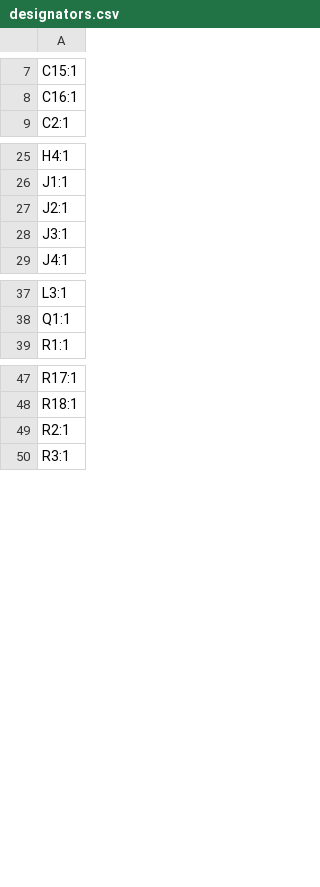
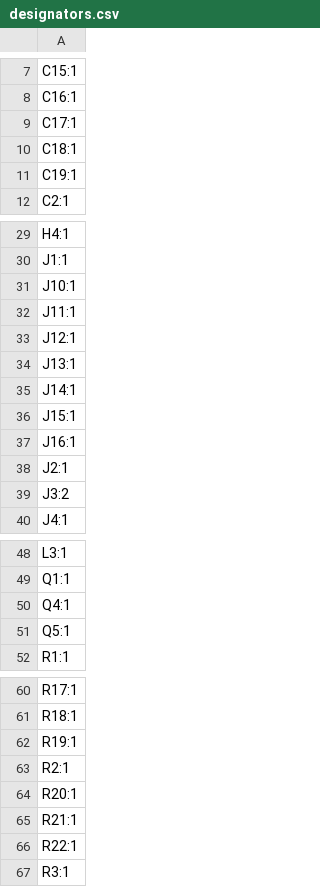
Before and after one commit to AndreasMuehlmann/ascpcb, a CSV file: production/designators.csv, drawn as a sheet; only a part is shown, gaps mark what is left out; the diff covers the shown part only.

```diff
--- a/production/designators.csv
+++ b/production/designators.csv
@@ -8,2 +8,5 @@ C15:1
 C16:1
+C17:1
+C18:1
+C19:1
 C2:1
@@ -26,4 +30,11 @@ H4:1
 J1:1
+J10:1
+J11:1
+J12:1
+J13:1
+J14:1
+J15:1
+J16:1
 J2:1
-J3:1
+J3:2
 J4:1
@@ -38,2 +49,4 @@ L3:1
 Q1:1
+Q4:1
+Q5:1
 R1:1
@@ -48,3 +61,7 @@ R17:1
 R18:1
+R19:1
 R2:1
+R20:1
+R21:1
+R22:1
 R3:1
```
Also changed, not shown: 2 added rows elsewhere in this file, production/bom.csv, production/positions.csv, 10 other files.
